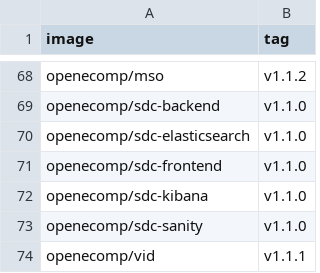
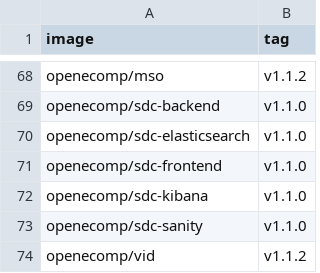
Before and after one commit to onap/integration, a CSV file: version-manifest/src/main/resources/docker-manifest.csv, drawn as a sheet; only a part is shown, gaps mark what is left out.

Commit message:
Set VID version to 1.1.2
Change-Id: Ie7dbd3ab3a2708ae8e4762a3b28d22f2d0760abb
Issue-ID: VID-170
Signed-off-by: Ofir Sonsino <os0695@att.com>

```diff
--- a/version-manifest/src/main/resources/docker-manifest.csv
+++ b/version-manifest/src/main/resources/docker-manifest.csv
@@ -73,2 +73,2 @@ openecomp/sdc-kibana,v1.1.0
 openecomp/sdc-sanity,v1.1.0
-openecomp/vid,v1.1.1
+openecomp/vid,v1.1.2
```
